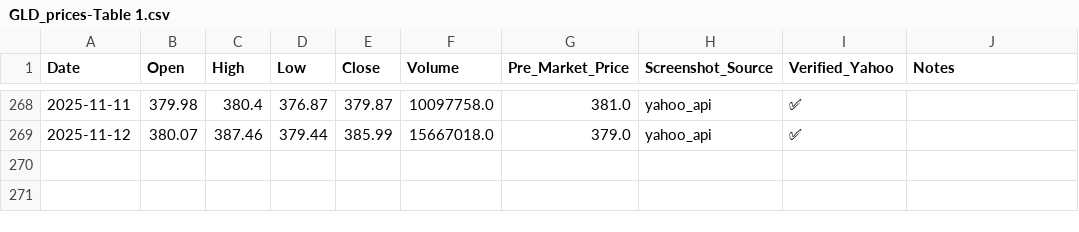
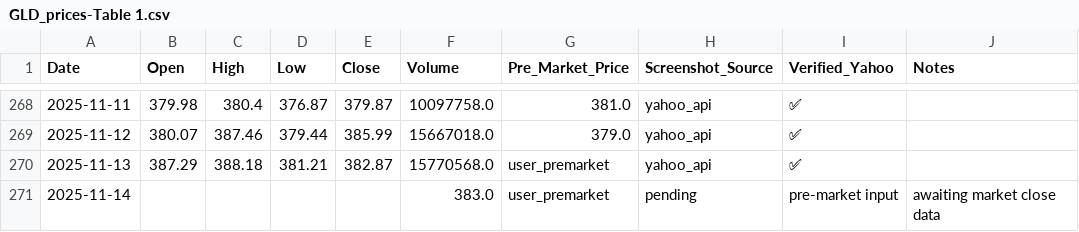
Before and after one commit to jaysean1/investment, a CSV file: 03_prices_all/GLD_prices-Table 1.csv, drawn as a sheet; only a part is shown, gaps mark what is left out; the diff names each change by its address in the sheet, - before the commit and + after, or states it on an @@ line.

Commit message:
Update investment objectives and order log for 2025-11-14, revising trading rules for stock purchases, enhancing position limit monitoring, and adding detailed pre-market analysis and suggested orders for MSFT, QQQ, TSLA, and GLD.

```diff
--- a/03_prices_all/GLD_prices-Table 1.csv
+++ b/03_prices_all/GLD_prices-Table 1.csv
+row 270: 2025-11-13 | 387.29 | 388.18 | 381.21 | 382.87 | 15770568.0 | user_premarket | yahoo_api | ✅
+row 271: 2025-11-14 |  |  |  |  | 383.0 | user_premarket | pending | pre-market input | awaiting market close data
```
Also changed, not shown: 03_prices_all/MSFT_prices-Table 1.csv, 03_prices_all/QQQ_prices-Table 1.csv, 4 other files.
